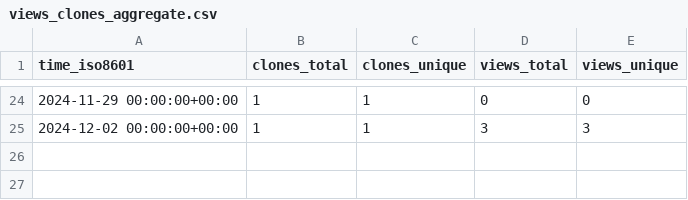
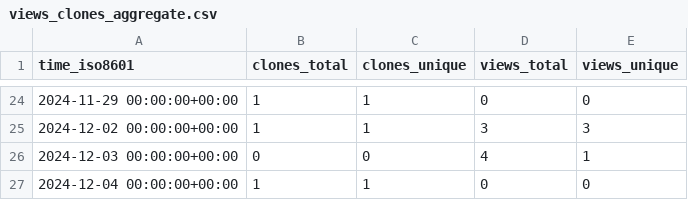
Before and after one commit to njjetha/System-Design, a CSV file: quic/sbom-check/ghrs-data/views_clones_aggregate.csv, drawn as a sheet; only a part is shown, gaps mark what is left out; the diff names each change by its address in the sheet, - before the commit and + after, or states it on an @@ line.

```diff
--- a/quic/sbom-check/ghrs-data/views_clones_aggregate.csv
+++ b/quic/sbom-check/ghrs-data/views_clones_aggregate.csv
+row 26: 2024-12-03 00:00:00+00:00 | 0 | 0 | 4 | 1
+row 27: 2024-12-04 00:00:00+00:00 | 1 | 1 | 0 | 0
```
Also changed, not shown: 1 other file.
